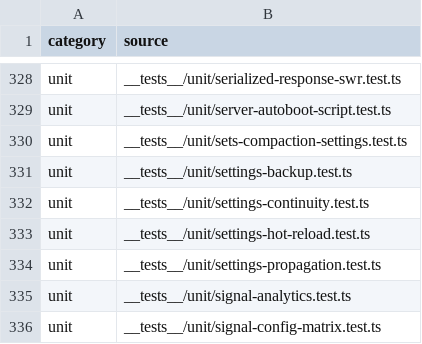
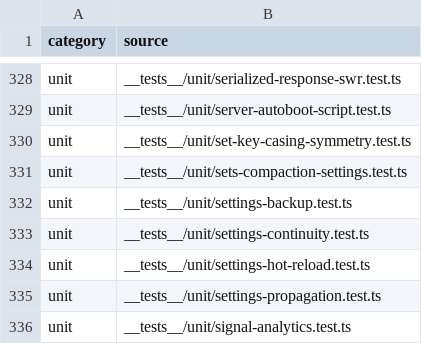
Before and after one commit to mxssnx-creator/CTS-K-N, a TSV file: docs/recreation/manifests/tests-and-verifiers.tsv, drawn as a sheet; only a part is shown, gaps mark what is left out; the shorter side is filled out with more unchanged rows.

```diff
--- a/docs/recreation/manifests/tests-and-verifiers.tsv
+++ b/docs/recreation/manifests/tests-and-verifiers.tsv
@@ -329,2 +329,3 @@ unit	__tests__/unit/serialized-response-swr.test.ts
 unit	__tests__/unit/server-autoboot-script.test.ts
+unit	__tests__/unit/set-key-casing-symmetry.test.ts
 unit	__tests__/unit/sets-compaction-settings.test.ts
```
Also changed, not shown: docs/recreation/manifests/project-files.tsv, 4 other files.
